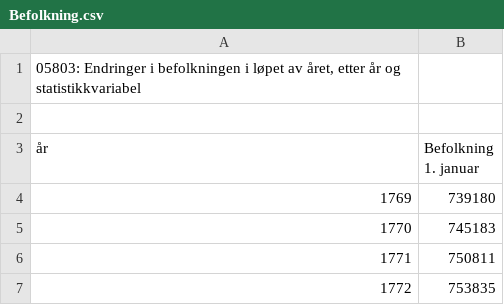
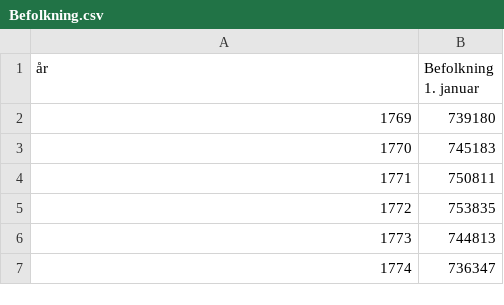
Before and after one commit to Farentildylan/ErlandogJens, a CSV file: Befolkning.csv, drawn as a sheet; only a part is shown; the shorter side is filled out with more unchanged rows; the diff names each change by its address in the sheet, - before the commit and + after, or states it on an @@ line.

```diff
--- a/Befolkning.csv
+++ b/Befolkning.csv
-row 1: 05803: Endringer i befolkningen i løpet av året, etter år og statistikkvariabel
-row 2: (empty)
```
Also changed, not shown: 1 other file.
